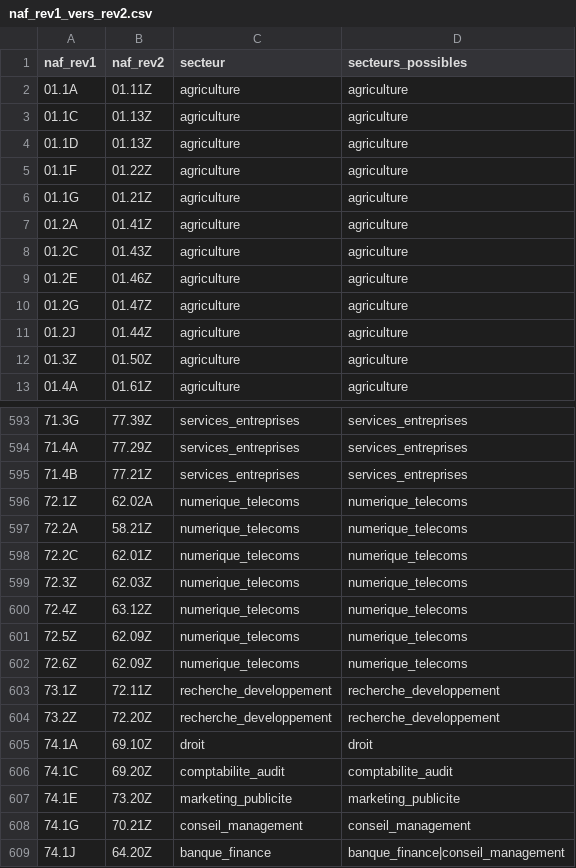
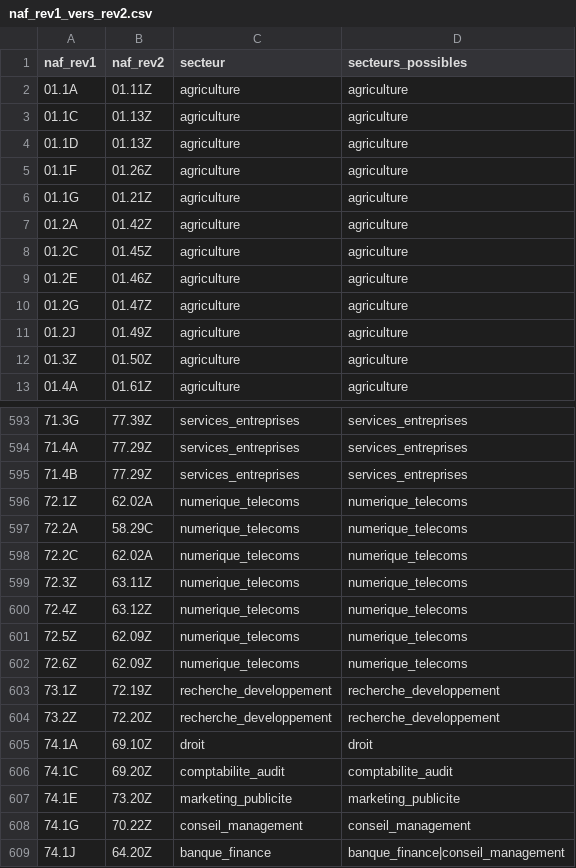
Before and after one commit to will383842/axion-crm-pro, a CSV file: backend/resources/referentiels/naf_rev1_vers_rev2.csv, drawn as a sheet; only a part is shown, gaps mark what is left out; the diff covers the shown part only.

```diff
--- a/backend/resources/referentiels/naf_rev1_vers_rev2.csv
+++ b/backend/resources/referentiels/naf_rev1_vers_rev2.csv
@@ -4,9 +4,9 @@ naf_rev1,naf_rev2,secteur,secteurs_possibles
 01.1D,01.13Z,agriculture,agriculture
-01.1F,01.22Z,agriculture,agriculture
+01.1F,01.26Z,agriculture,agriculture
 01.1G,01.21Z,agriculture,agriculture
-01.2A,01.41Z,agriculture,agriculture
-01.2C,01.43Z,agriculture,agriculture
+01.2A,01.42Z,agriculture,agriculture
+01.2C,01.45Z,agriculture,agriculture
 01.2E,01.46Z,agriculture,agriculture
 01.2G,01.47Z,agriculture,agriculture
-01.2J,01.44Z,agriculture,agriculture
+01.2J,01.49Z,agriculture,agriculture
 01.3Z,01.50Z,agriculture,agriculture
@@ -594,7 +594,7 @@ naf_rev1,naf_rev2,secteur,secteurs_possibles
 71.4A,77.29Z,services_entreprises,services_entreprises
-71.4B,77.21Z,services_entreprises,services_entreprises
+71.4B,77.29Z,services_entreprises,services_entreprises
 72.1Z,62.02A,numerique_telecoms,numerique_telecoms
-72.2A,58.21Z,numerique_telecoms,numerique_telecoms
-72.2C,62.01Z,numerique_telecoms,numerique_telecoms
-72.3Z,62.03Z,numerique_telecoms,numerique_telecoms
+72.2A,58.29C,numerique_telecoms,numerique_telecoms
+72.2C,62.02A,numerique_telecoms,numerique_telecoms
+72.3Z,63.11Z,numerique_telecoms,numerique_telecoms
 72.4Z,63.12Z,numerique_telecoms,numerique_telecoms
@@ -602,3 +602,3 @@ naf_rev1,naf_rev2,secteur,secteurs_possibles
 72.6Z,62.09Z,numerique_telecoms,numerique_telecoms
-73.1Z,72.11Z,recherche_developpement,recherche_developpement
+73.1Z,72.19Z,recherche_developpement,recherche_developpement
 73.2Z,72.20Z,recherche_developpement,recherche_developpement
@@ -607,3 +607,3 @@ naf_rev1,naf_rev2,secteur,secteurs_possibles
 74.1E,73.20Z,marketing_publicite,marketing_publicite
-74.1G,70.21Z,conseil_management,conseil_management
+74.1G,70.22Z,conseil_management,conseil_management
 74.1J,64.20Z,banque_finance,banque_finance|conseil_management
```
Also changed, not shown: 39 edited cells elsewhere in this file, backend/resources/referentiels/naf_rev1_divisions.csv, 5 other files.
